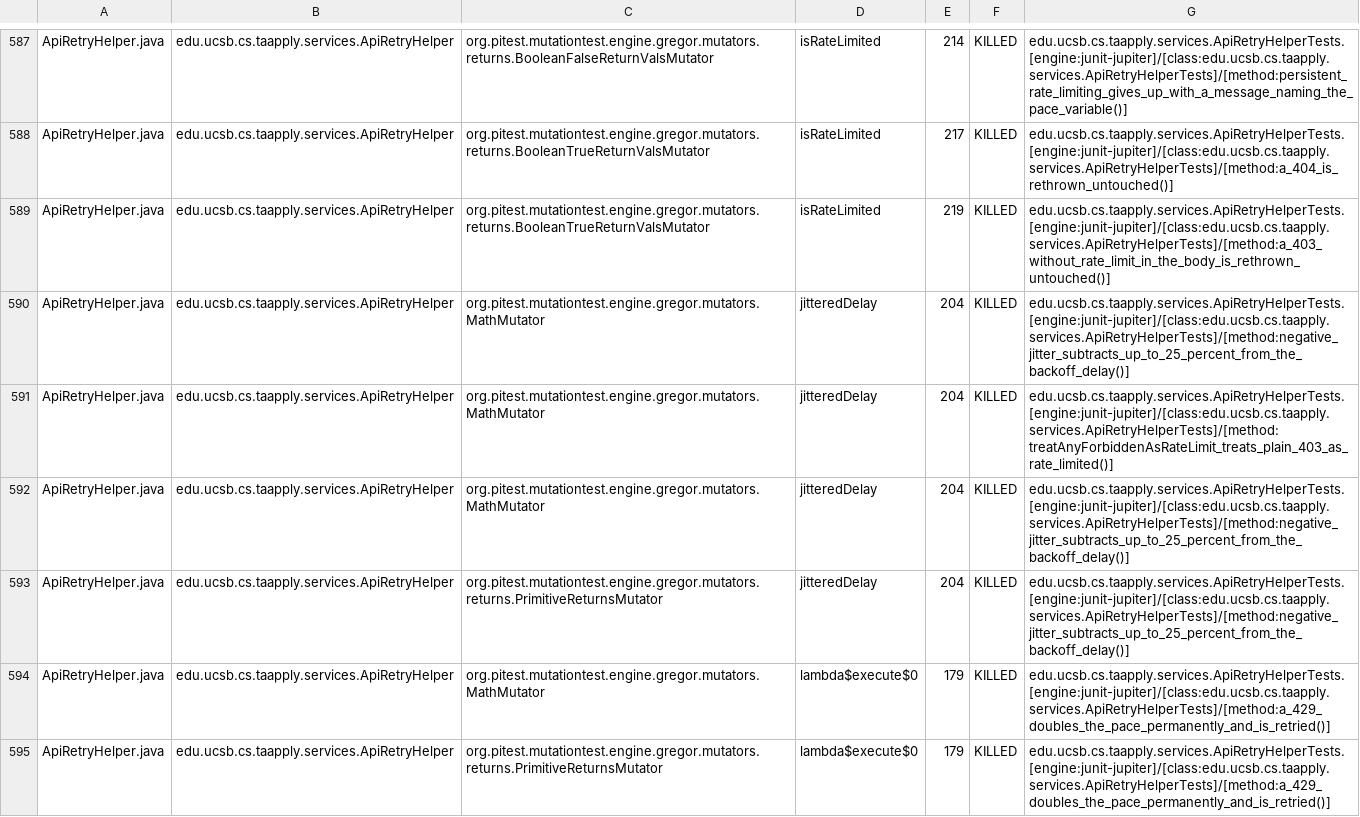
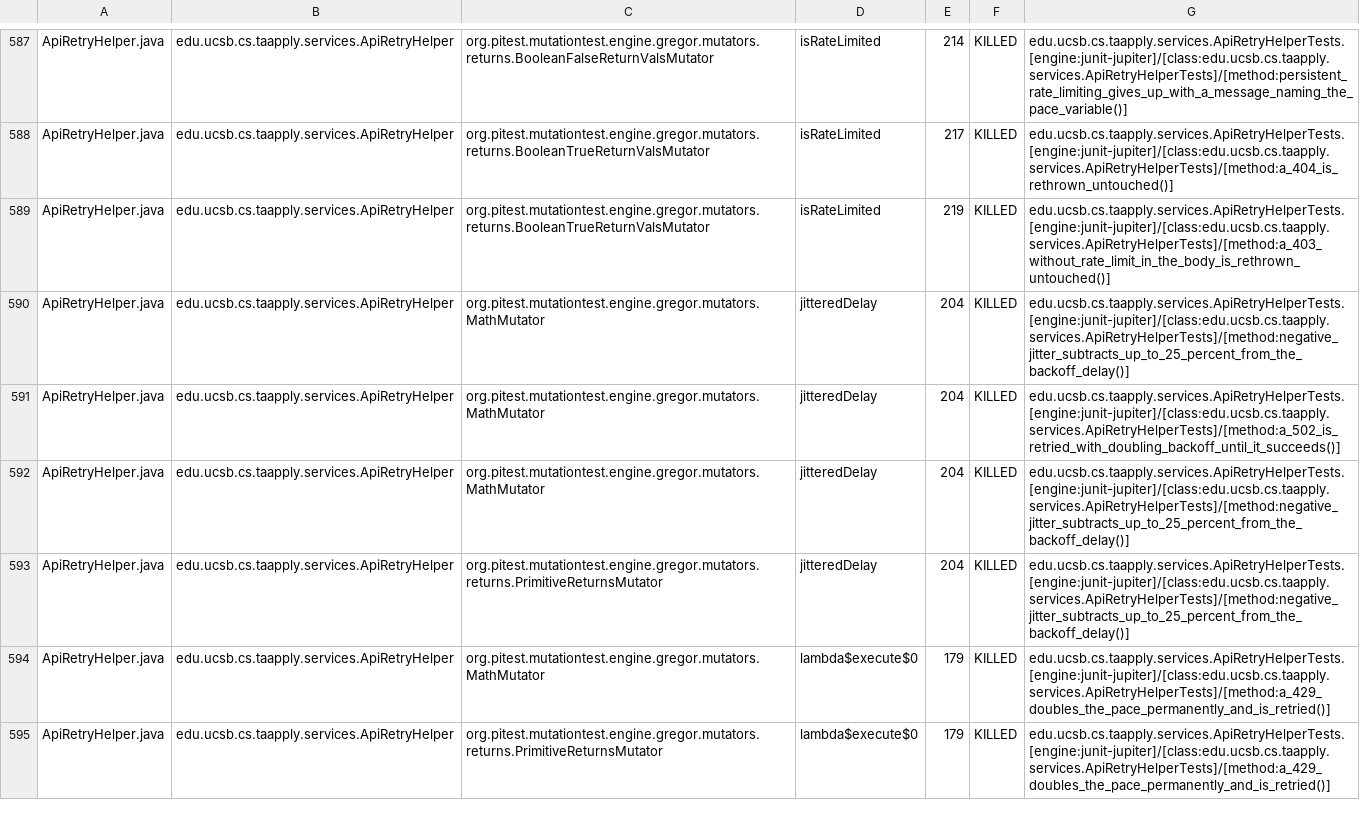
Before and after one commit to ucsb-cs156/proj-ta-apply, a CSV file: prs/145/pitest/mutations.csv, drawn as a sheet; only a part is shown, gaps mark what is left out; the diff covers the shown part only.

Commit message:
Deploying to gh-pages from @ ucsb-cs156/proj-ta-apply@96c736e52197b8f9e3b9f659ab5015b9f0fc3d98 🚀

```diff
--- a/prs/145/pitest/mutations.csv
+++ b/prs/145/pitest/mutations.csv
@@ -590,3 +590,3 @@ ApiRetryHelper.java,edu.ucsb.cs.taapply.services.ApiRetryHelper,org.pitest.mutat
 ApiRetryHelper.java,edu.ucsb.cs.taapply.services.ApiRetryHelper,org.pitest.mutationtest.engine.gregor.mutators.MathMutator,jitteredDelay,204,KILLED,edu.ucsb.cs.taapply.services.ApiRetryHelperTests.[engine:junit-jupiter]/[class:edu.ucsb.cs.taapply.services.ApiRetryHelperTests]/[method:negative_jitter_subtracts_up_to_25_percent_from_the_backoff_delay()]
-ApiRetryHelper.java,edu.ucsb.cs.taapply.services.ApiRetryHelper,org.pitest.mutationtest.engine.gregor.mutators.MathMutator,jitteredDelay,204,KILLED,edu.ucsb.cs.taapply.services.ApiRetryHelperTests.[engine:junit-jupiter]/[class:edu.ucsb.cs.taapply.services.ApiRetryHelperTests]/[method:treatAnyForbiddenAsRateLimit_treats_plain_403_as_rate_limited()]
+ApiRetryHelper.java,edu.ucsb.cs.taapply.services.ApiRetryHelper,org.pitest.mutationtest.engine.gregor.mutators.MathMutator,jitteredDelay,204,KILLED,edu.ucsb.cs.taapply.services.ApiRetryHelperTests.[engine:junit-jupiter]/[class:edu.ucsb.cs.taapply.services.ApiRetryHelperTests]/[method:a_502_is_retried_with_doubling_backoff_until_it_succeeds()]
 ApiRetryHelper.java,edu.ucsb.cs.taapply.services.ApiRetryHelper,org.pitest.mutationtest.engine.gregor.mutators.MathMutator,jitteredDelay,204,KILLED,edu.ucsb.cs.taapply.services.ApiRetryHelperTests.[engine:junit-jupiter]/[class:edu.ucsb.cs.taapply.services.ApiRetryHelperTests]/[method:negative_jitter_subtracts_up_to_25_percent_from_the_backoff_delay()]
```
Also changed, not shown: 75 edited cells elsewhere in this file, 50 other files.
